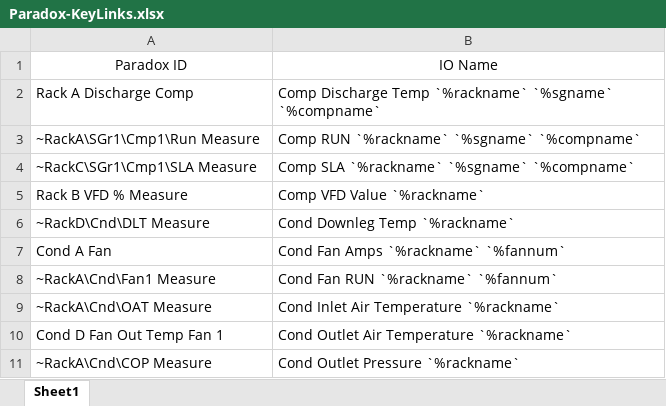
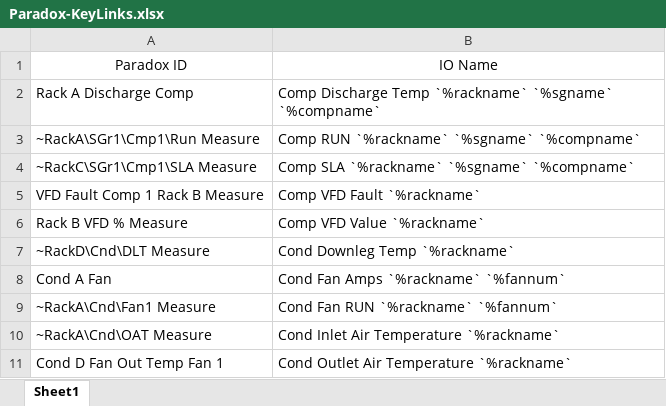
Before and after one commit to NeelandsEric/BackgroundCreator, an Excel workbook: PanelCreator/src/Creator/textFiles/Paradox-KeyLinks.xlsx, sheet Sheet1, drawn as a sheet; only a part is shown; the shorter side is filled out with more unchanged rows; values as stored, in another font and other column widths than the file's, no borders; the diff names each change by its address in the sheet, - before the commit and + after, or states it on an @@ line.

```diff
--- a/PanelCreator/src/Creator/textFiles/Paradox-KeyLinks.xlsx (sheet Sheet1)
+++ b/PanelCreator/src/Creator/textFiles/Paradox-KeyLinks.xlsx (sheet Sheet1)
+row 5: VFD Fault Comp 1 Rack B Measure | Comp VFD Fault `%rackname`
```
Also changed, not shown: 4 other files.
